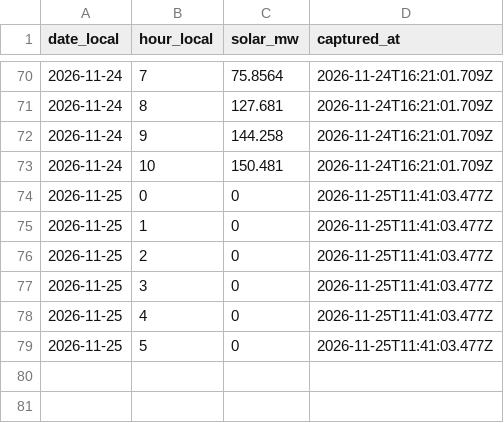
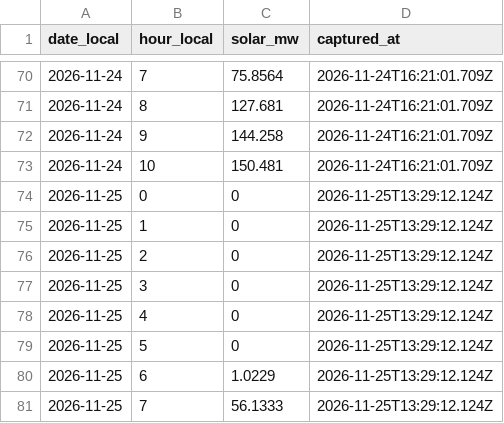
Before and after one commit to honeybeesquad/every-last-joule-dashboard, a CSV file: data/historical/nicaragua-cndc-solar-hourly.csv, drawn as a sheet; only a part is shown, gaps mark what is left out.

Commit message:
chore(data): capture CNDC Nicaragua solar hours (#1739)
Co-authored-by: github-actions[bot] <41898282+github-actions[bot]@users.noreply.github.com>

```diff
--- a/data/historical/nicaragua-cndc-solar-hourly.csv
+++ b/data/historical/nicaragua-cndc-solar-hourly.csv
@@ -73,7 +73,9 @@ date_local,hour_local,solar_mw,captured_at
 2026-11-24,10,150.481,2026-11-24T16:21:01.709Z
-2026-11-25,0,0,2026-11-25T11:41:03.477Z
-2026-11-25,1,0,2026-11-25T11:41:03.477Z
-2026-11-25,2,0,2026-11-25T11:41:03.477Z
-2026-11-25,3,0,2026-11-25T11:41:03.477Z
-2026-11-25,4,0,2026-11-25T11:41:03.477Z
-2026-11-25,5,0,2026-11-25T11:41:03.477Z
+2026-11-25,0,0,2026-11-25T13:29:12.124Z
+2026-11-25,1,0,2026-11-25T13:29:12.124Z
+2026-11-25,2,0,2026-11-25T13:29:12.124Z
+2026-11-25,3,0,2026-11-25T13:29:12.124Z
+2026-11-25,4,0,2026-11-25T13:29:12.124Z
+2026-11-25,5,0,2026-11-25T13:29:12.124Z
+2026-11-25,6,1.0229,2026-11-25T13:29:12.124Z
+2026-11-25,7,56.1333,2026-11-25T13:29:12.124Z
```
